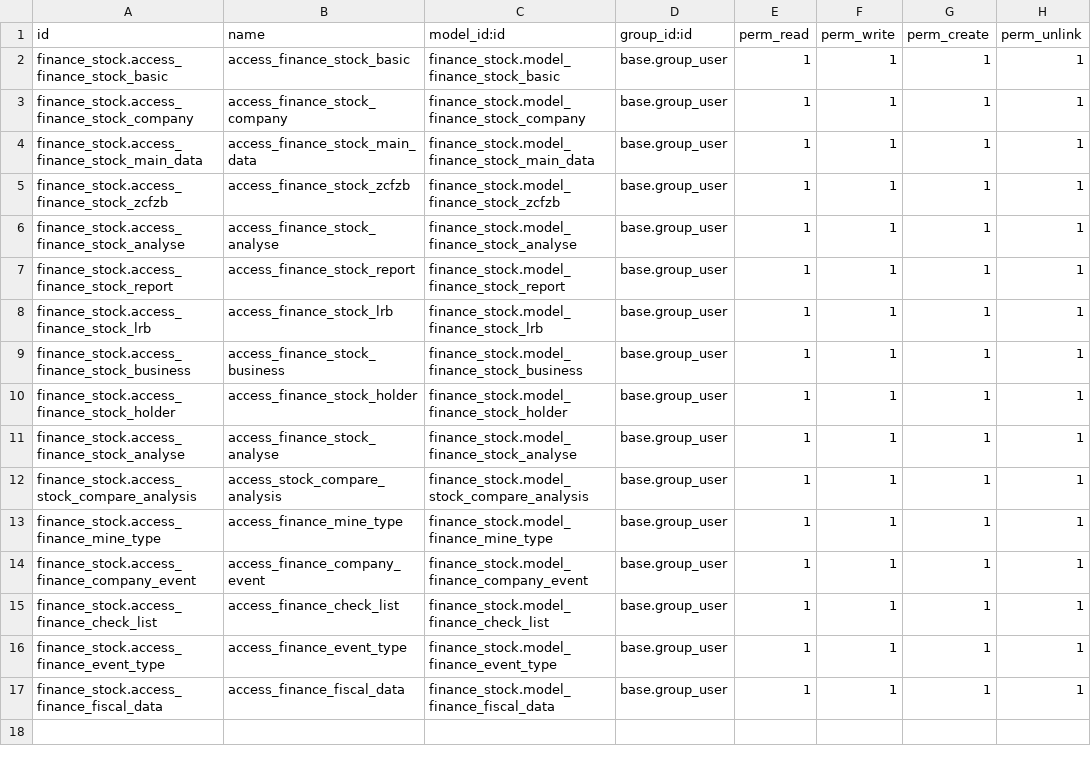
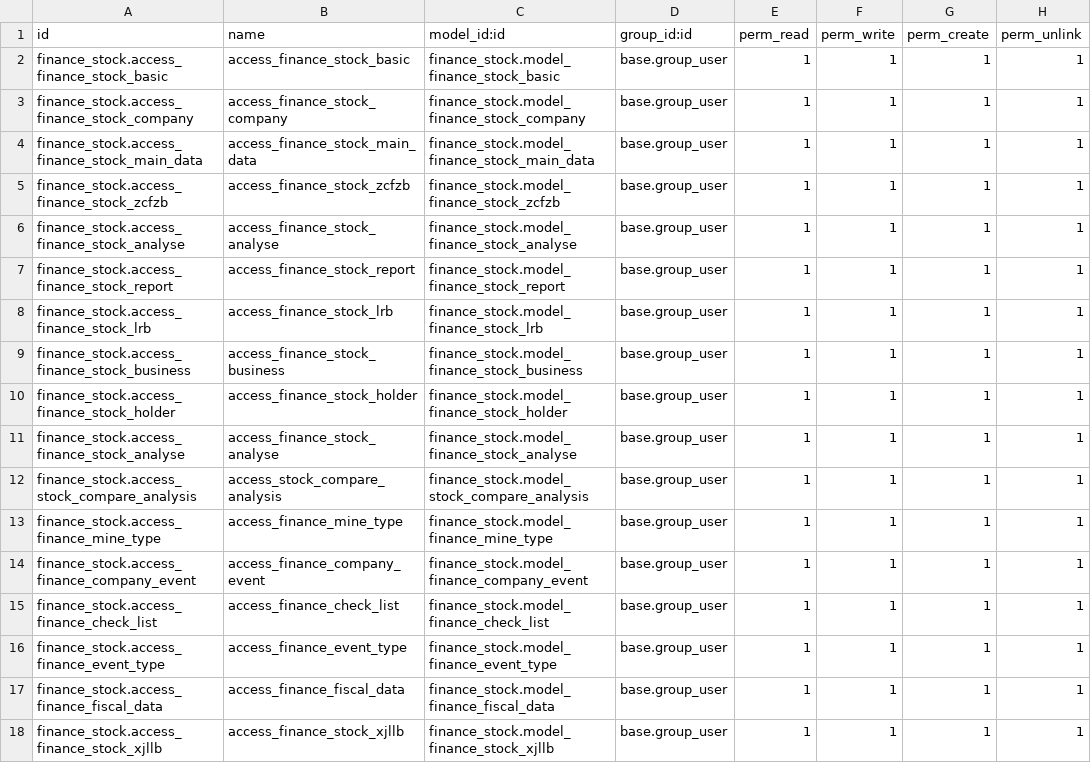
Before and after one commit to id10tttt/eastmoney, a CSV file: finance_stock/security/ir.model.access.csv, drawn as a sheet; the diff names each change by its address in the sheet, - before the commit and + after, or states it on an @@ line.

```diff
--- a/finance_stock/security/ir.model.access.csv
+++ b/finance_stock/security/ir.model.access.csv
+row 18: finance_stock.access_finance_stock_xjllb | access_finance_stock_xjllb | finance_stock.model_finance_stock_xjllb | base.group_user | 1 | 1 | 1 | 1
```
Also changed, not shown: 10 other files.
